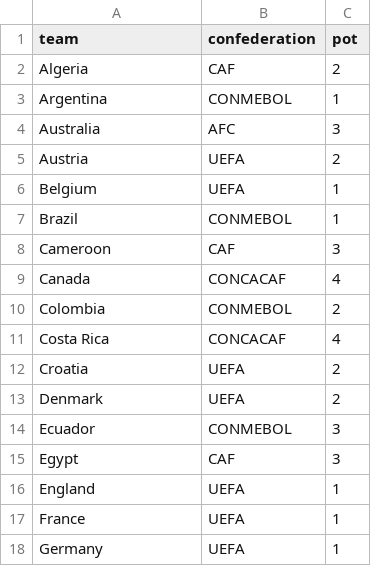
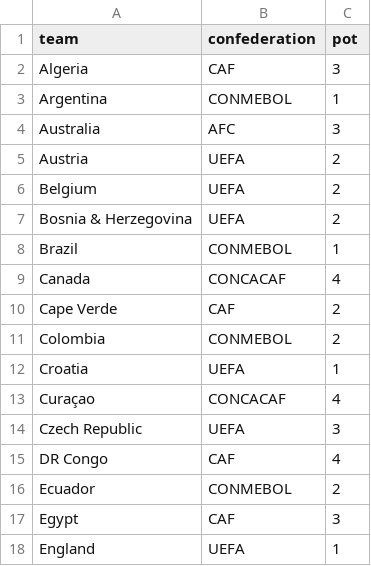
Before and after one commit to ryyant/world-cup-predictor, a CSV file: data/raw/teams.csv, drawn as a sheet; only a part is shown; the shorter side is filled out with more unchanged rows; the diff covers the shown part only.

```diff
--- a/data/raw/teams.csv
+++ b/data/raw/teams.csv
@@ -1,3 +1,3 @@
 team,confederation,pot
-Algeria,CAF,2
+Algeria,CAF,3
 Argentina,CONMEBOL,1
@@ -5,11 +5,13 @@ Australia,AFC,3
 Austria,UEFA,2
-Belgium,UEFA,1
+Belgium,UEFA,2
+Bosnia & Herzegovina,UEFA,2
 Brazil,CONMEBOL,1
-Cameroon,CAF,3
 Canada,CONCACAF,4
+Cape Verde,CAF,2
 Colombia,CONMEBOL,2
-Costa Rica,CONCACAF,4
-Croatia,UEFA,2
-Denmark,UEFA,2
-Ecuador,CONMEBOL,3
+Croatia,UEFA,1
+Curaçao,CONCACAF,4
+Czech Republic,UEFA,3
+DR Congo,CAF,4
+Ecuador,CONMEBOL,2
 Egypt,CAF,3
```
Also changed, not shown: 5 added rows, 7 removed rows and 9 edited cells elsewhere in this file, data/raw/wc2026_groups.csv, 29 other files.
